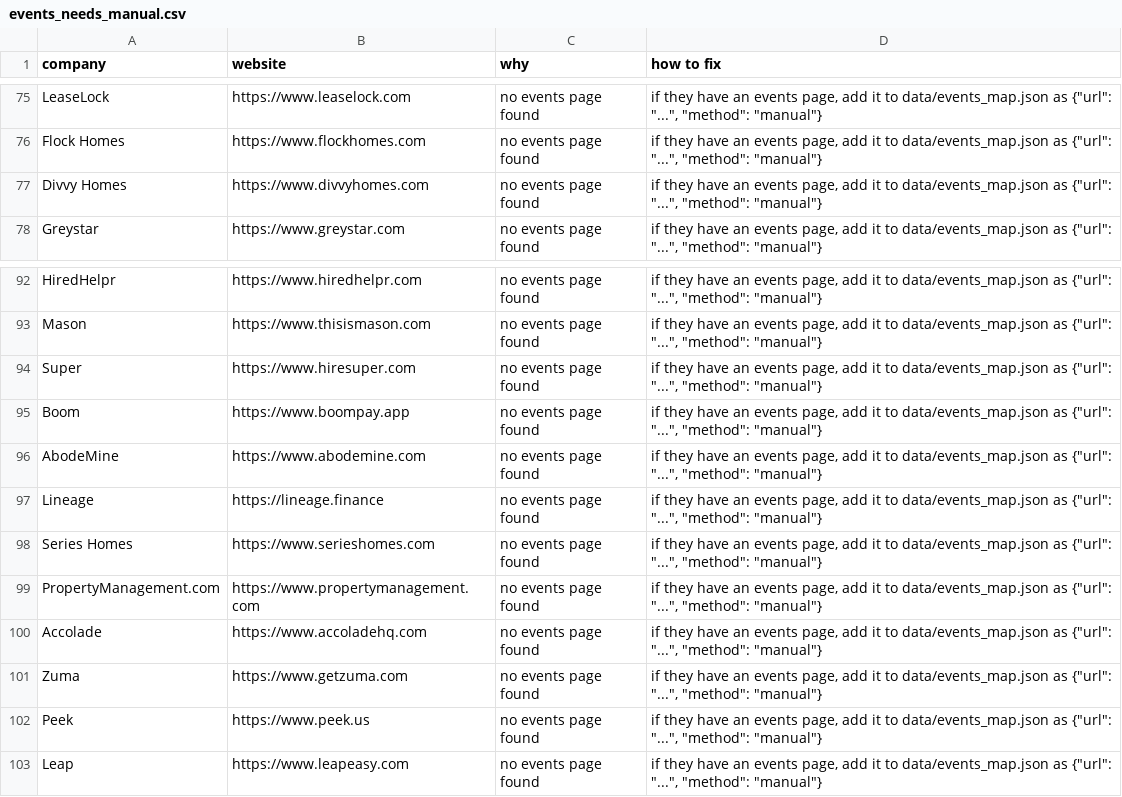
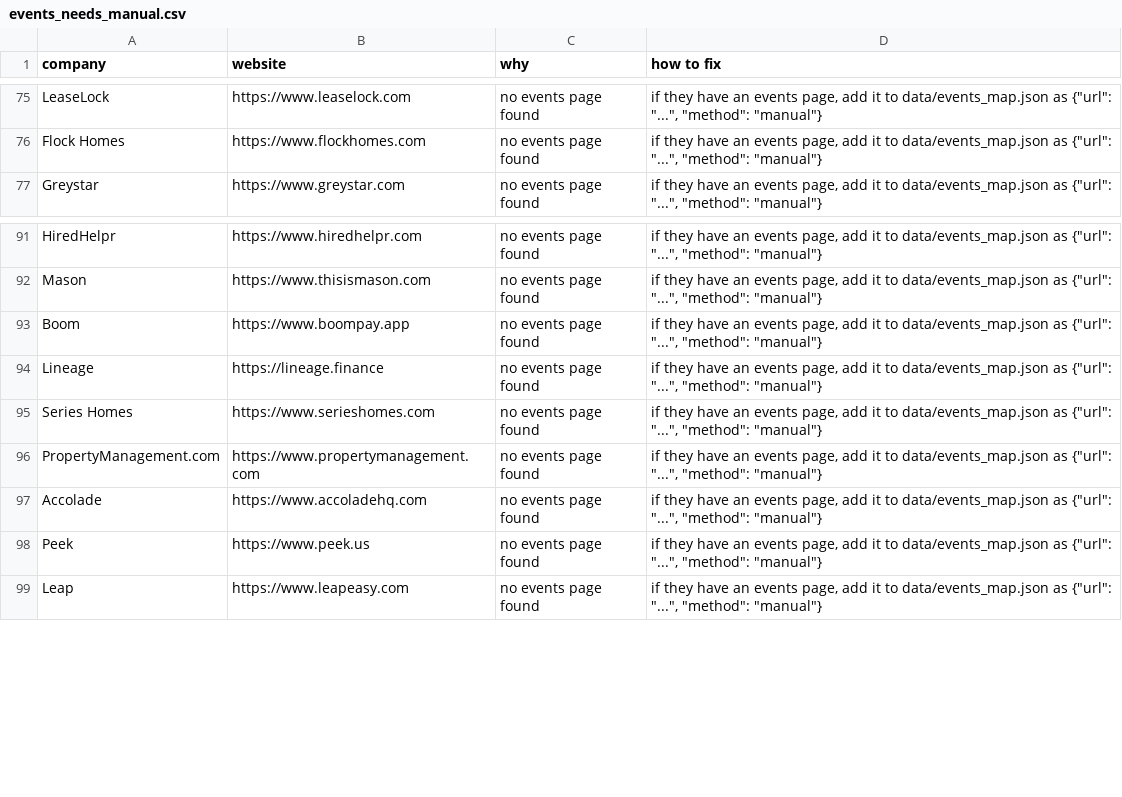
Before and after one commit to eh2homes-dot/syndeo-jobsearch, a CSV file: data/events_needs_manual.csv, drawn as a sheet; only a part is shown, gaps mark what is left out; removed rows and columns are numbered as before the commit, all else as after; the diff covers the shown part only; the diff names each change by its address in the sheet, - before the commit and + after, or states it on an @@ line.

```diff
--- a/data/events_needs_manual.csv
+++ b/data/events_needs_manual.csv
-row 77: Divvy Homes | https://www.divvyhomes.com | no events page found | if they have an events page, add it to data/events_map.json as {"url": "...", "method": "manual"}
-row 94: Super | https://www.hiresuper.com | no events page found | if they have an events page, add it to data/events_map.json as {"url": "...", "method": "manual"}
-row 96: AbodeMine | https://www.abodemine.com | no events page found | if they have an events page, add it to data/events_map.json as {"url": "...", "method": "manual"}
-row 101: Zuma | https://www.getzuma.com | no events page found | if they have an events page, add it to data/events_map.json as {"url": "...", "method": "manual"}
```
Also changed, not shown: 29 added rows elsewhere in this file, output/events-latest.csv, 9 other files.
